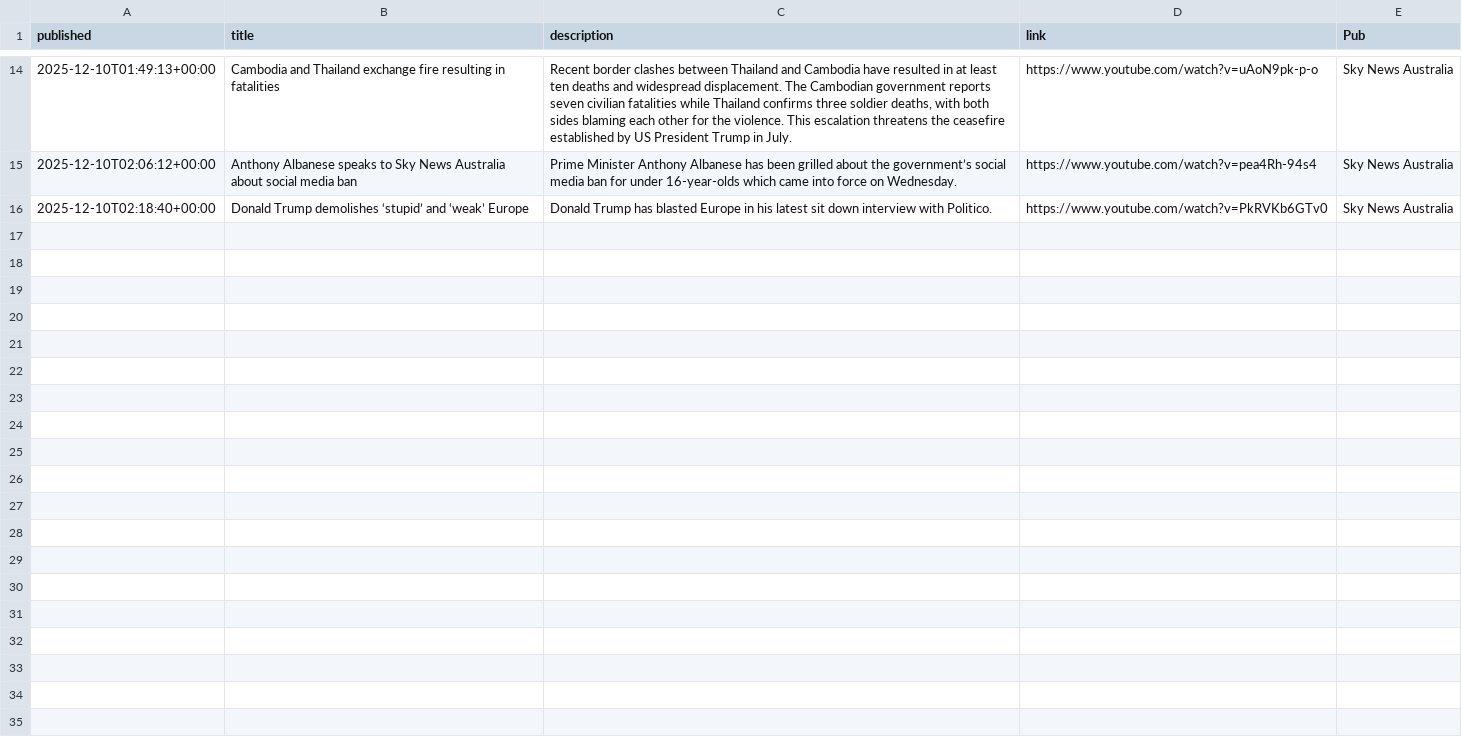
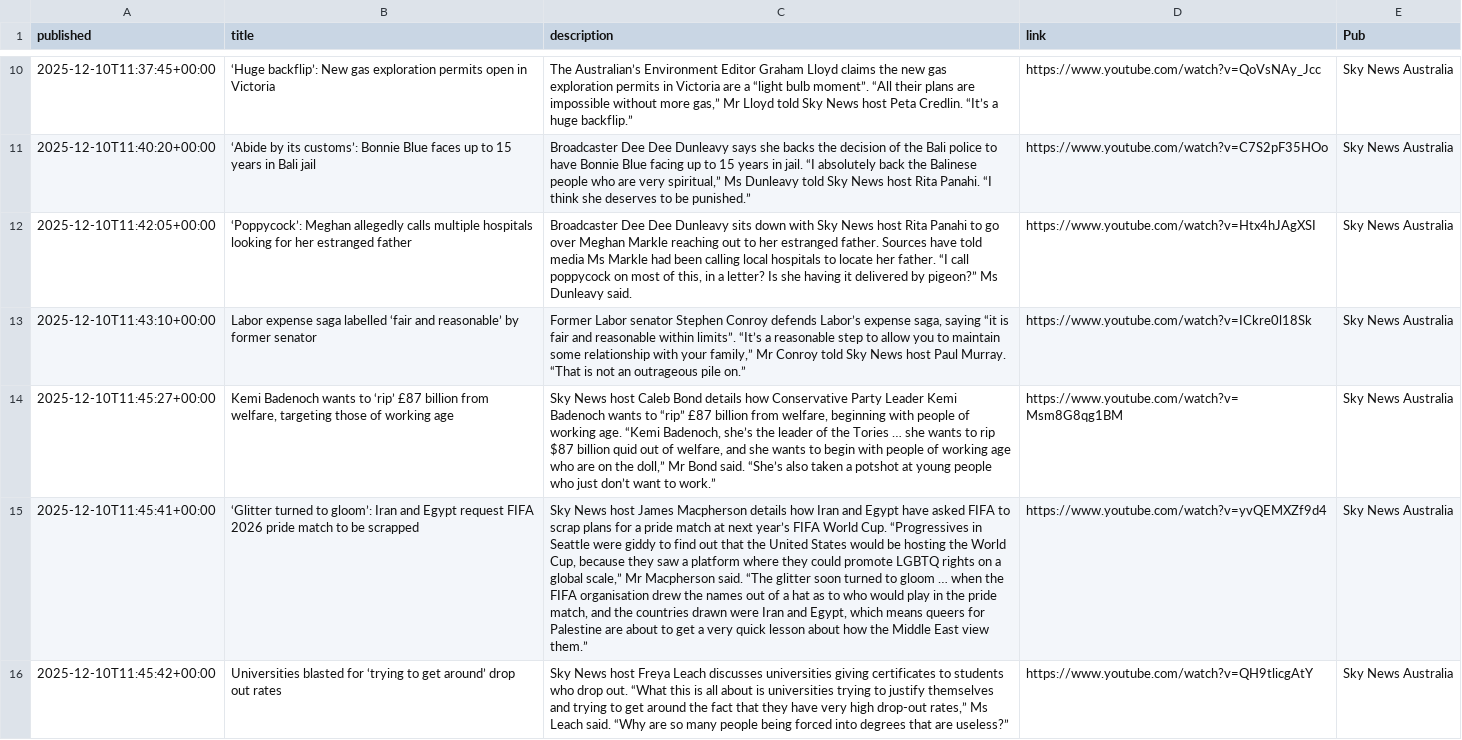
Before and after one commit to joshnicholas/collect-clips, a CSV file: data/Sky News Australia.csv, drawn as a sheet; only a part is shown, gaps mark what is left out; addresses are those after the commit; the diff covers the shown part only; the diff names each change by its address in the sheet, - before the commit and + after, or states it on an @@ line.

```diff
--- a/data/Sky News Australia.csv
+++ b/data/Sky News Australia.csv
-A10 (published): 2025-12-10T01:49:13+00:00
+A10 (published): 2025-12-10T11:37:45+00:00
-B10 (title): Cambodia and Thailand exchange fire resulting in fatalities
+B10 (title): ‘Huge backflip’: New gas exploration permits open in Victoria
-C10 (description): Recent border clashes between Thailand and Cambodia have resulted in at least ten deaths and widespread displacement. The Cambodian government reports seven civilian fatalities while Thailand confirms three soldier deaths, with both sides blaming each other for the violence. This escalation threatens the ceasefire established by US President Trump in July.
+C10 (description): The Australian’s Environment Editor Graham Lloyd claims the new gas exploration permits in Victoria are a “light bulb moment”. “All their plans are impossible without more gas,” Mr Lloyd told Sky News host Peta Credlin. “It’s a huge backflip.”
-D10 (link): https://www.youtube.com/watch?v=uAoN9pk-p-o
+D10 (link): https://www.youtube.com/watch?v=QoVsNAy_Jcc
-A11 (published): 2025-12-10T02:06:12+00:00
+A11 (published): 2025-12-10T11:40:20+00:00
-B11 (title): Anthony Albanese speaks to Sky News Australia about social media ban
+B11 (title): ‘Abide by its customs’: Bonnie Blue faces up to 15 years in Bali jail
-C11 (description): Prime Minister Anthony Albanese has been grilled about the government’s social media ban for under 16-year-olds which came into force on Wednesday.
+C11 (description): Broadcaster Dee Dee Dunleavy says she backs the decision of the Bali police to have Bonnie Blue facing up to 15 years in jail. “I absolutely back the Balinese people who are very spiritual,” Ms Dunleavy told Sky News host Rita Panahi. “I think she deserves to be punished.”
-D11 (link): https://www.youtube.com/watch?v=pea4Rh-94s4
+D11 (link): https://www.youtube.com/watch?v=C7S2pF35HOo
-A12 (published): 2025-12-10T02:18:40+00:00
+A12 (published): 2025-12-10T11:42:05+00:00
-B12 (title): Donald Trump demolishes ‘stupid’ and ‘weak’ Europe
+B12 (title): ‘Poppycock’: Meghan allegedly calls multiple hospitals looking for her estranged father
-C12 (description): Donald Trump has blasted Europe in his latest sit down interview with Politico.
+C12 (description): Broadcaster Dee Dee Dunleavy sits down with Sky News host Rita Panahi to go over Meghan Markle reaching out to her estranged father. Sources have told media Ms Markle had been calling local hospitals to locate her father. “I call poppycock on most of this, in a letter? Is she having it delivered by pigeon?” Ms Dunleavy said.
-D12 (link): https://www.youtube.com/watch?v=PkRVKb6GTv0
+D12 (link): https://www.youtube.com/watch?v=Htx4hJAgXSI
+row 13: 2025-12-10T11:43:10+00:00 | Labor expense saga labelled ‘fair and reasonable’ by former senator | Former Labor senator Stephen Conroy defends Labor’s expense saga, saying “it is fair and reasonable within limits”. “It’s a reasonable step to allow you to maintain some relationship with your family,” Mr Conroy told Sky News host Paul Murray. “That is not an outrageous pile on.” | https://www.youtube.com/watch?v=ICkre0l18Sk | Sky News Australia
+row 14: 2025-12-10T11:45:27+00:00 | Kemi Badenoch wants to ‘rip’ £87 billion from welfare, targeting those of working age | Sky News host Caleb Bond details how Conservative Party Leader Kemi Badenoch wants to “rip” £87 billion from welfare, beginning with people of working age. “Kemi Badenoch, she’s the leader of the Tories … she wants to rip $87 billion quid out of welfare, and she wants to begin with people of working age who are on the doll,” Mr Bond said. “She’s also taken a potshot at young people who just don’t want to work.” | https://www.youtube.com/watch?v=Msm8G8qg1BM | Sky News Australia
+row 15: 2025-12-10T11:45:41+00:00 | ‘Glitter turned to gloom’: Iran and Egypt request FIFA 2026 pride match to be scrapped | Sky News host James Macpherson details how Iran and Egypt have asked FIFA to scrap plans for a pride match at next year’s FIFA World Cup. “Progressives in Seattle were giddy to find out that the United States would be hosting the World Cup, because they saw a platform where they could promote LGBTQ rights on a global scale,” Mr Macpherson said. “The glitter soon turned to gloom … when the FIFA organisation drew the names out of a hat as to who would play in the pride match, and the countries drawn were Iran and Egypt, which means queers for Palestine are about to get a very quick lesson about how the Middle East view them.” | https://www.youtube.com/watch?v=yvQEMXZf9d4 | Sky News Australia
+row 16: 2025-12-10T11:45:42+00:00 | Universities blasted for ‘trying to get around’ drop out rates | Sky News host Freya Leach discusses universities giving certificates to students who drop out. “What this is all about is universities trying to justify themselves and trying to get around the fact that they have very high drop-out rates,” Ms Leach said. “Why are so many people being forced into degrees that are useless?” | https://www.youtube.com/watch?v=QH9tlicgAtY | Sky News Australia
```
Also changed, not shown: 1 added row, 5 removed rows and 28 edited cells elsewhere in this file, data/10 News.csv, data/7News.csv, 3 other files.
